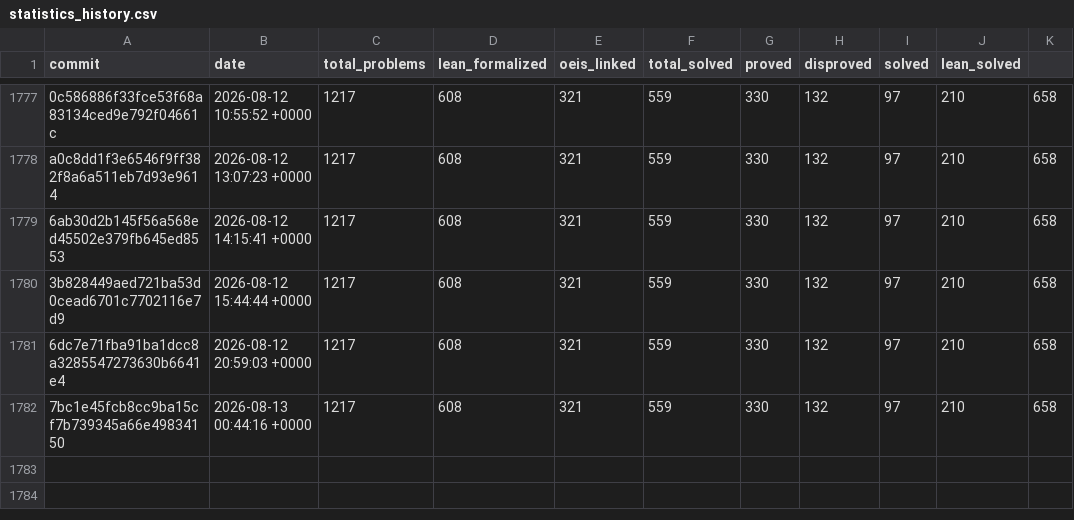
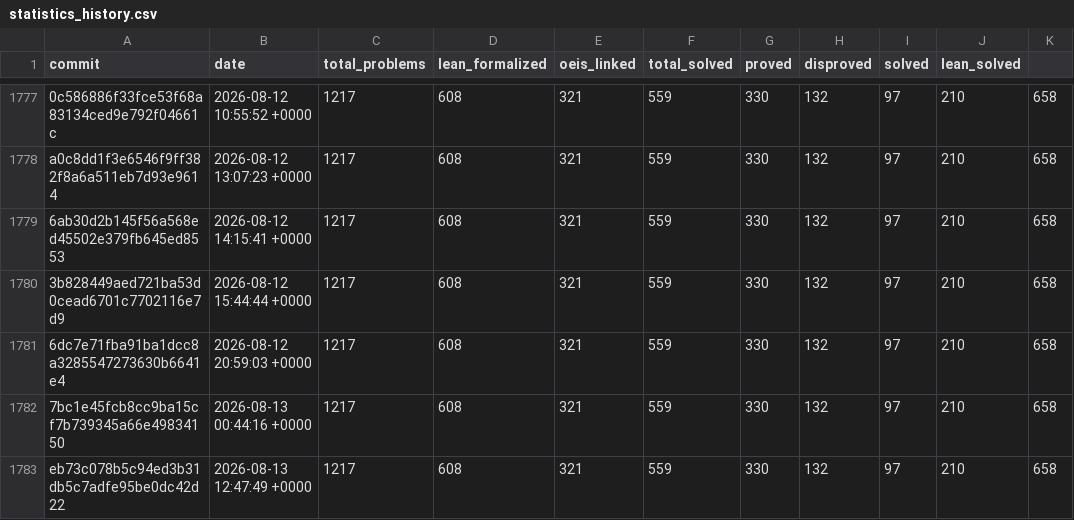
Before and after one commit to teorth/erdosproblems, a CSV file: data/statistics_history.csv, drawn as a sheet; only a part is shown, gaps mark what is left out.

```diff
--- a/data/statistics_history.csv
+++ b/data/statistics_history.csv
@@ -1782 +1782,2 @@ a0c8dd1f3e6546f9ff382f8a6a511eb7d93e9614,2026-08-12 13:07:23 +0000,1217,608,321,
 7bc1e45fcb8cc9ba15cf7b739345a66e49834150,2026-08-13 00:44:16 +0000,1217,608,321,559,330,132,97,210,658
+eb73c078b5c94ed3b31db5c7adfe95be0dc42d22,2026-08-13 12:47:49 +0000,1217,608,321,559,330,132,97,210,658
```
Also changed, not shown: 2 other files.
